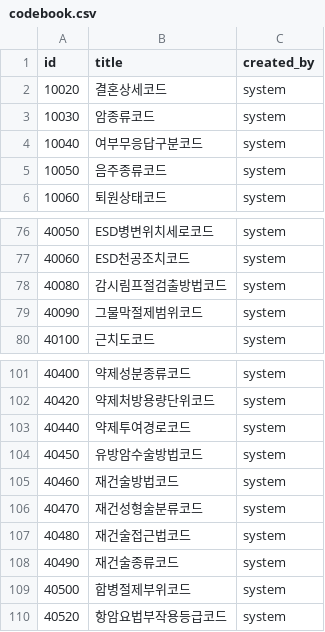
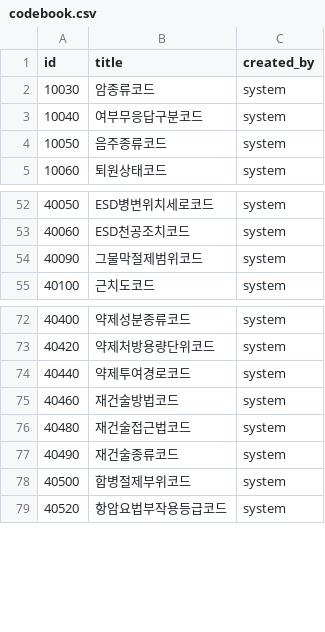
Before and after one commit to hsquare-analytics/cancer-library, a CSV file: src/main/resources/config/liquibase/kcure/fake-data/codebook.csv, drawn as a sheet; only a part is shown, gaps mark what is left out; the diff covers the shown part only; the diff names each change by its address in the sheet, - before the commit and + after, or states it on an @@ line.

```diff
--- a/src/main/resources/config/liquibase/kcure/fake-data/codebook.csv
+++ b/src/main/resources/config/liquibase/kcure/fake-data/codebook.csv
-row 2: 10020 | 결혼상세코드 | system
-row 78: 40080 | 감시림프절검출방법코드 | system
-row 104: 40450 | 유방암수술방법코드 | system
-row 106: 40470 | 재건성형술분류코드 | system
```
Also changed, not shown: 27 removed rows elsewhere in this file, 1 other file.
